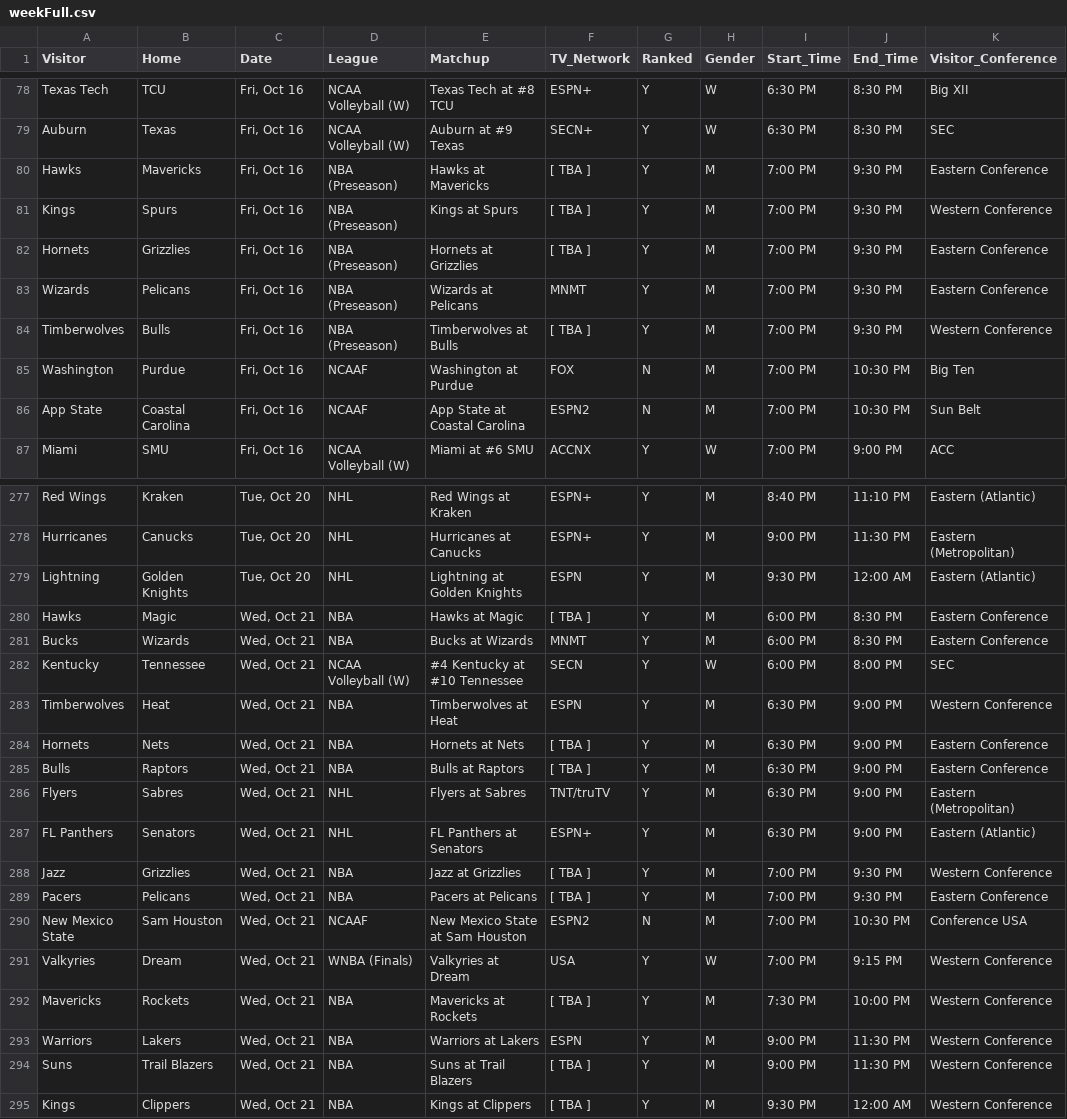
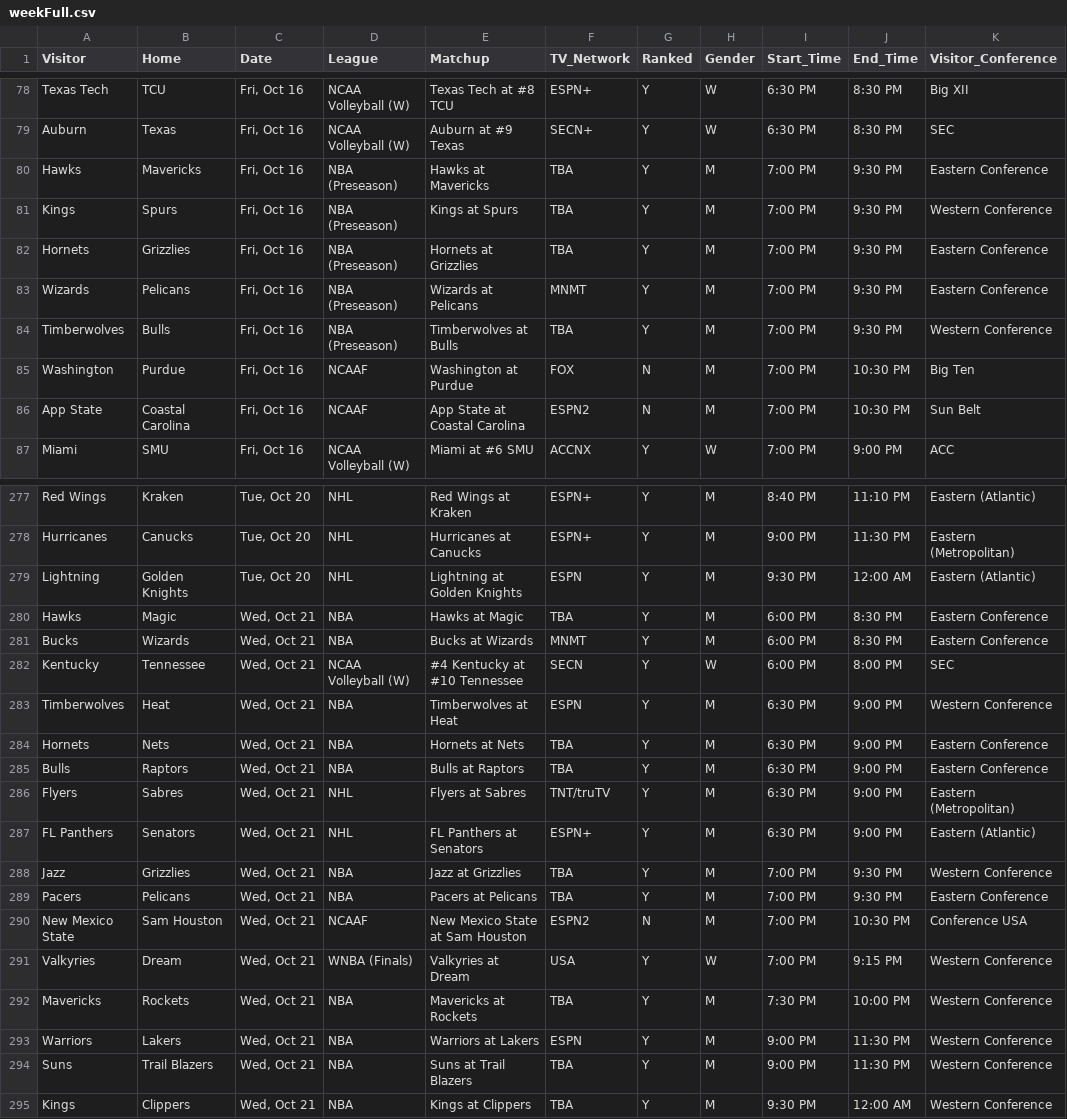
Before and after one commit to matthewkilleen0830/Sports-Viewing-Schedule, a CSV file: currentWeek/weekFull.csv, drawn as a sheet; only a part is shown, gaps mark what is left out; the diff covers the shown part only; the diff names each change by its address in the sheet, - before the commit and + after, or states it on an @@ line.

Commit message:
Add files via upload

```diff
--- a/currentWeek/weekFull.csv
+++ b/currentWeek/weekFull.csv
-F80:F82 (TV_Network): [ TBA ]
+F80:F82 (TV_Network): TBA
-F84 (TV_Network): [ TBA ]
+F84 (TV_Network): TBA
-F280 (TV_Network): [ TBA ]
+F280 (TV_Network): TBA
-F284:F285 (TV_Network): [ TBA ]
+F284:F285 (TV_Network): TBA
-F288:F289 (TV_Network): [ TBA ]
+F288:F289 (TV_Network): TBA
-F292 (TV_Network): [ TBA ]
+F292 (TV_Network): TBA
-F294:F295 (TV_Network): [ TBA ]
+F294:F295 (TV_Network): TBA
```
Also changed, not shown: 26 edited cells elsewhere in this file.
